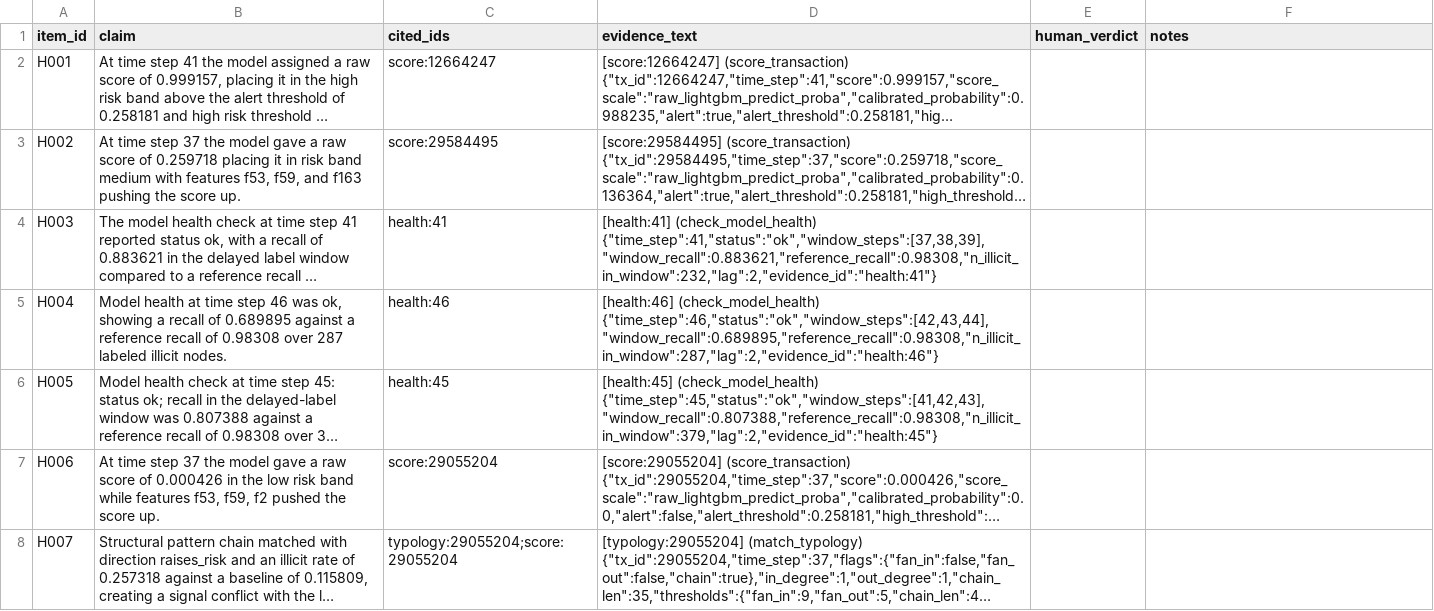
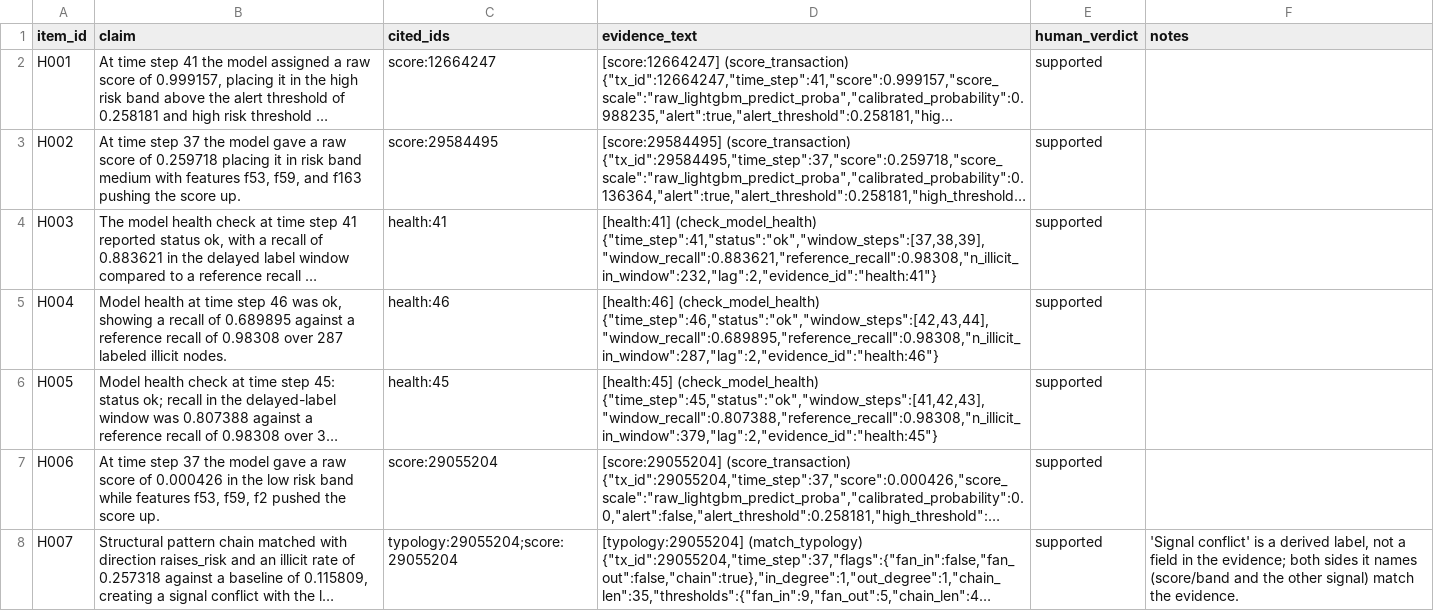
Before and after one commit to iamrohitkumaryadav9/traceguard, a CSV file: eval/results/agent_eval_5c/handcheck_5c.csv, drawn as a sheet; only a part is shown; long unchanged cells end in …; the diff covers the shown part only; the diff names each change by its address in the sheet, - before the commit and + after, or states it on an @@ line.

```diff
--- a/eval/results/agent_eval_5c/handcheck_5c.csv
+++ b/eval/results/agent_eval_5c/handcheck_5c.csv
-E2:E8 (human_verdict): (empty)
+E2:E8 (human_verdict): supported
-F8 (notes): (empty)
+F8 (notes): 'Signal conflict' is a derived label, not a field in the evidence; both sides it names (score/band and the other signal) match the evidence.
```
Also changed, not shown: 102 edited cells elsewhere in this file, 23 other files.
